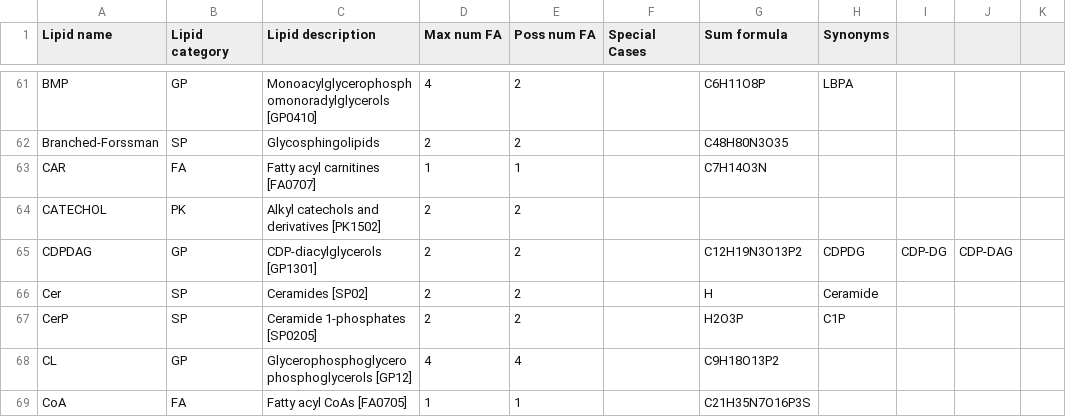
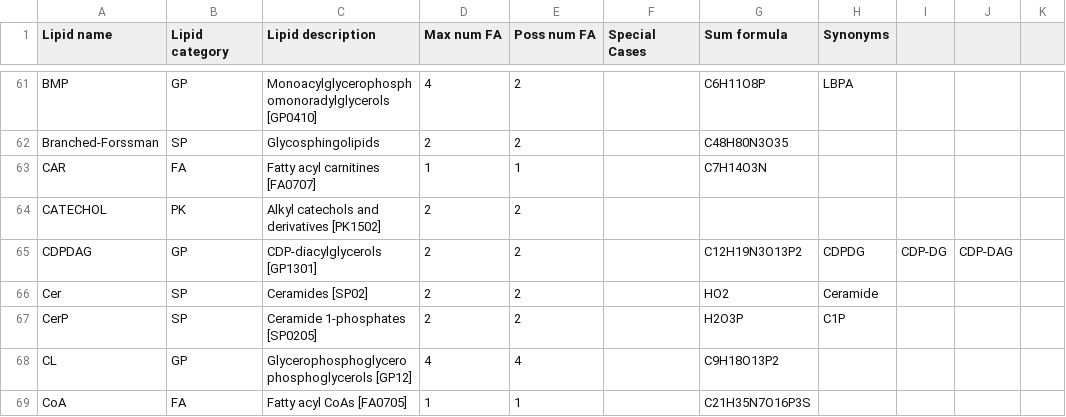
Before and after one commit to lifs-tools/goslin, a CSV file: lipid-list.csv, drawn as a sheet; only a part is shown, gaps mark what is left out; the diff names each change by its address in the sheet, - before the commit and + after, or states it on an @@ line.

Commit message:
Added missing Oxygens for Cer head group formula

```diff
--- a/lipid-list.csv
+++ b/lipid-list.csv
-G66 (Sum formula): H
+G66 (Sum formula): HO2
```
